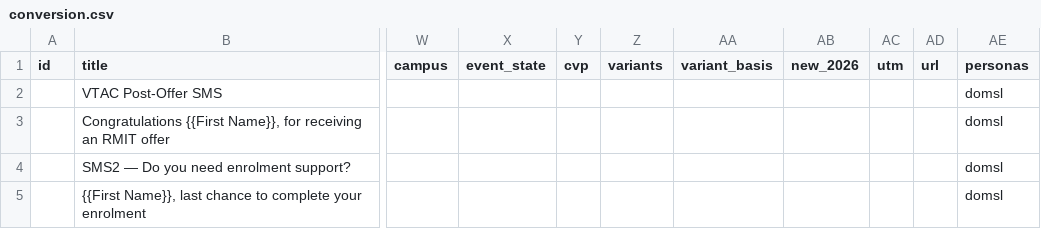
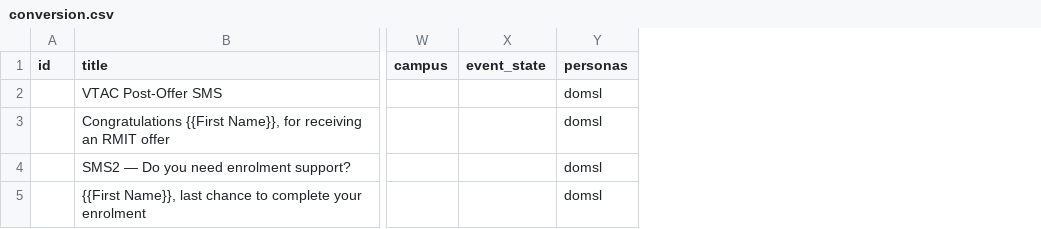
Before and after one commit to emdebeai/comms-calendar, a CSV file: data/comms/conversion.csv, drawn as a sheet; only a part is shown, gaps mark what is left out; the diff names each change by its address in the sheet, - before the commit and + after, or states it on an @@ line.

```diff
--- a/data/comms/conversion.csv
+++ b/data/comms/conversion.csv
-column Y (cvp), empty
-column Z (variants), empty
-column AA (variant_basis), empty
-column AB (new_2026), empty
-column AC (utm), empty
-column AD (url), empty
```
Also changed, not shown: data/comms/digital.csv, data/comms/marketing-events.csv, 23 other files.
